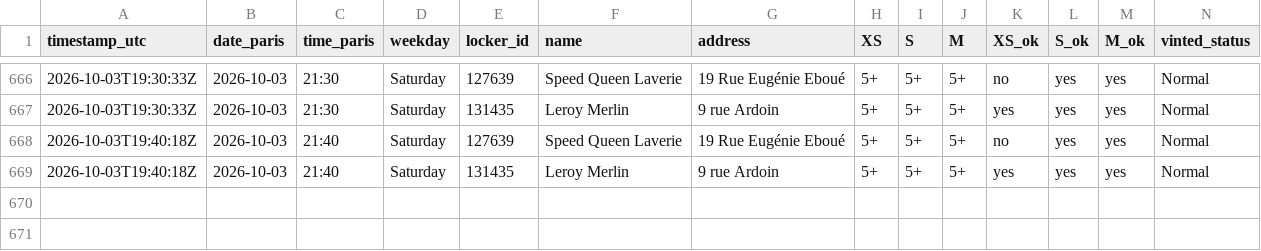
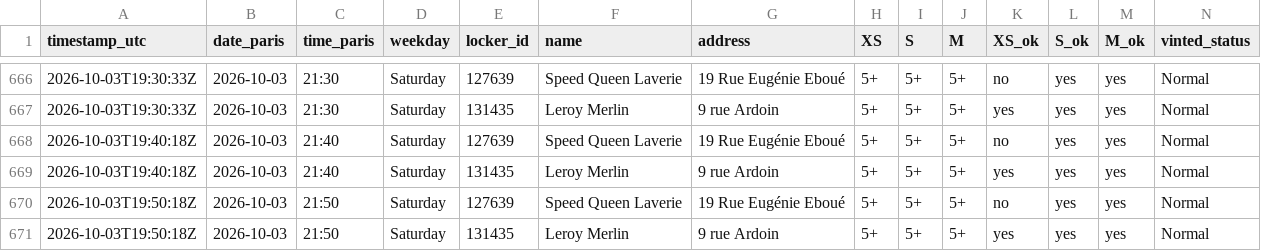
Before and after one commit to jodsav1994-netizen/vinted-go-tracker, a CSV file: data/history.csv, drawn as a sheet; only a part is shown, gaps mark what is left out.

Commit message:
Locker snapshot 2026-10-03T19:50Z

```diff
--- a/data/history.csv
+++ b/data/history.csv
@@ -669 +669,3 @@ timestamp_utc,date_paris,time_paris,weekday,locker_id,name,address,XS,S,M,XS_ok,
 2026-10-03T19:40:18Z,2026-10-03,21:40,Saturday,131435,Leroy Merlin,9 rue Ardoin,5+,5+,5+,yes,yes,yes,Normal
+2026-10-03T19:50:18Z,2026-10-03,21:50,Saturday,127639,Speed Queen Laverie,19 Rue Eugénie Eboué,5+,5+,5+,no,yes,yes,Normal
+2026-10-03T19:50:18Z,2026-10-03,21:50,Saturday,131435,Leroy Merlin,9 rue Ardoin,5+,5+,5+,yes,yes,yes,Normal
```
